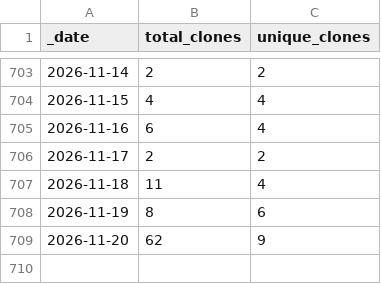
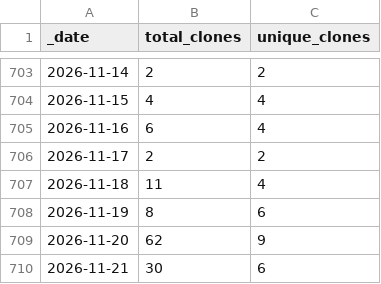
Before and after one commit to jenniferstruthers1-nhs/rap_website_traffic, a CSV file: traffic/clones.csv, drawn as a sheet; only a part is shown, gaps mark what is left out; the diff names each change by its address in the sheet, - before the commit and + after, or states it on an @@ line.

Commit message:
GitHub traffic

```diff
--- a/traffic/clones.csv
+++ b/traffic/clones.csv
+row 710: 2026-11-21 | 30 | 6
```
Also changed, not shown: traffic/views.csv, 1 other file.
